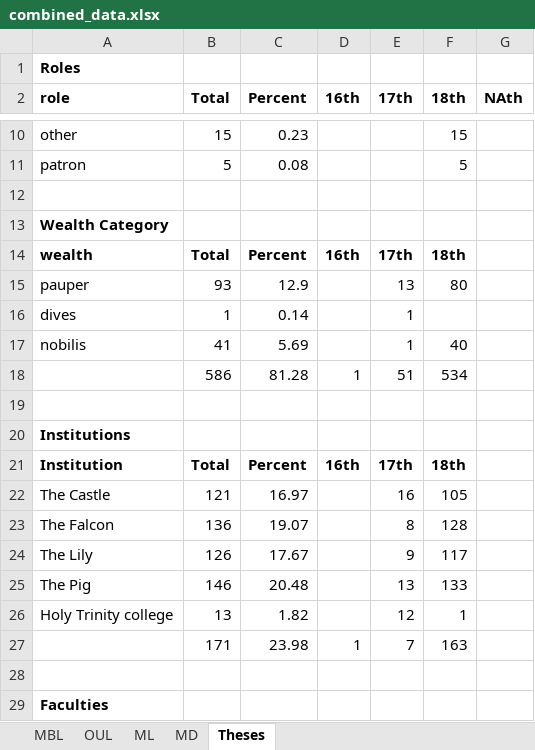
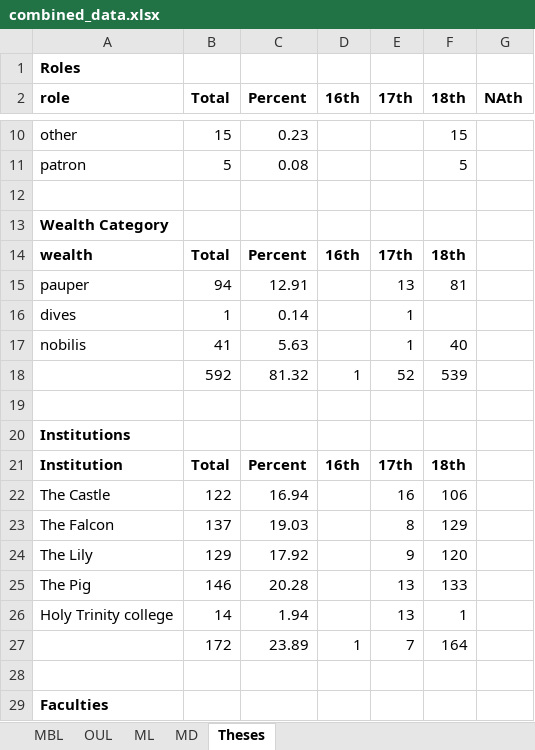
Before and after one commit to studium-ai/dashboard, an Excel workbook: combined_data.xlsx, sheet Theses, drawn as a sheet; only a part is shown, gaps mark what is left out; values as stored, in another font and other column widths than the file's, no borders; removed rows and columns are numbered as before the commit, all else as after; the diff names each change by its address in the sheet, - before the commit and + after, or states it on an @@ line.

```diff
--- a/combined_data.xlsx (sheet Theses)
+++ b/combined_data.xlsx (sheet Theses)
-B15 (Total): 93
+B15 (Total): 94
-C15 (Percent): 12.9
+C15 (Percent): 12.91
-F15 (18th): 80
+F15 (18th): 81
-C17 (Percent): 5.69
+C17 (Percent): 5.63
-row 18:  | 586 | 81.28 | 1 | 51 | 534
+row 18:  | 592 | 81.32 | 1 | 52 | 539
-B22 (Total): 121
+B22 (Total): 122
-C22 (Percent): 16.97
+C22 (Percent): 16.94
-F22 (18th): 105
+F22 (18th): 106
-B23 (Total): 136
+B23 (Total): 137
-C23 (Percent): 19.07
+C23 (Percent): 19.03
-F23 (18th): 128
+F23 (18th): 129
-B24 (Total): 126
+B24 (Total): 129
-C24 (Percent): 17.67
+C24 (Percent): 17.92
-F24 (18th): 117
+F24 (18th): 120
-C25 (Percent): 20.48
+C25 (Percent): 20.28
-B26 (Total): 13
+B26 (Total): 14
-C26 (Percent): 1.82
+C26 (Percent): 1.94
-E26 (17th): 12
+E26 (17th): 13
-row 27:  | 171 | 23.98 | 1 | 7 | 163
+row 27:  | 172 | 23.89 | 1 | 7 | 164
```
Also changed, not shown: sheet MBL, 7 other files.
